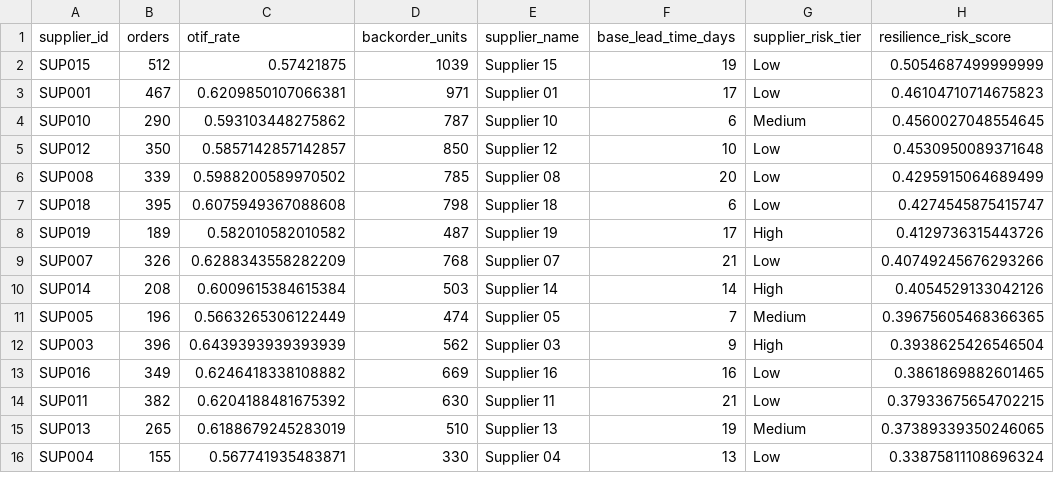
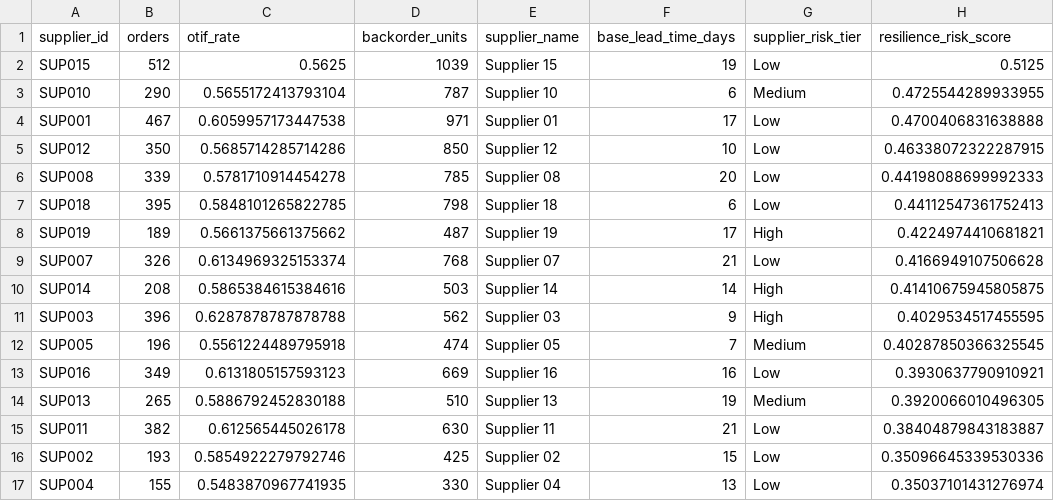
Before and after one commit to net421/supply-chain-operations-control-tower, a CSV file: outputs/supplier_risk_scorecard.csv, drawn as a sheet; only a part is shown; the diff covers the shown part only.

```diff
--- a/outputs/supplier_risk_scorecard.csv
+++ b/outputs/supplier_risk_scorecard.csv
@@ -1,16 +1,17 @@
 supplier_id,orders,otif_rate,backorder_units,supplier_name,base_lead_time_days,supplier_risk_tier,resilience_risk_score
-SUP015,512,0.57421875,1039,Supplier 15,19,Low,0.5054687499999999
-SUP001,467,0.6209850107066381,971,Supplier 01,17,Low,0.46104710714675823
-SUP010,290,0.593103448275862,787,Supplier 10,6,Medium,0.4560027048554645
-SUP012,350,0.5857142857142857,850,Supplier 12,10,Low,0.4530950089371648
-SUP008,339,0.5988200589970502,785,Supplier 08,20,Low,0.4295915064689499
-SUP018,395,0.6075949367088608,798,Supplier 18,6,Low,0.4274545875415747
-SUP019,189,0.582010582010582,487,Supplier 19,17,High,0.4129736315443726
-SUP007,326,0.6288343558282209,768,Supplier 07,21,Low,0.40749245676293266
-SUP014,208,0.6009615384615384,503,Supplier 14,14,High,0.4054529133042126
-SUP005,196,0.5663265306122449,474,Supplier 05,7,Medium,0.39675605468366365
-SUP003,396,0.6439393939393939,562,Supplier 03,9,High,0.3938625426546504
-SUP016,349,0.6246418338108882,669,Supplier 16,16,Low,0.3861869882601465
-SUP011,382,0.6204188481675392,630,Supplier 11,21,Low,0.37933675654702215
-SUP013,265,0.6188679245283019,510,Supplier 13,19,Medium,0.37389339350246065
-SUP004,155,0.567741935483871,330,Supplier 04,13,Low,0.33875811108696324
+SUP015,512,0.5625,1039,Supplier 15,19,Low,0.5125
+SUP010,290,0.5655172413793104,787,Supplier 10,6,Medium,0.4725544289933955
+SUP001,467,0.6059957173447538,971,Supplier 01,17,Low,0.4700406831638888
+SUP012,350,0.5685714285714286,850,Supplier 12,10,Low,0.46338072322287915
+SUP008,339,0.5781710914454278,785,Supplier 08,20,Low,0.44198088699992333
+SUP018,395,0.5848101265822785,798,Supplier 18,6,Low,0.44112547361752413
+SUP019,189,0.5661375661375662,487,Supplier 19,17,High,0.4224974410681821
+SUP007,326,0.6134969325153374,768,Supplier 07,21,Low,0.4166949107506628
+SUP014,208,0.5865384615384616,503,Supplier 14,14,High,0.41410675945805875
+SUP003,396,0.6287878787878788,562,Supplier 03,9,High,0.4029534517455595
+SUP005,196,0.5561224489795918,474,Supplier 05,7,Medium,0.40287850366325545
+SUP016,349,0.6131805157593123,669,Supplier 16,16,Low,0.3930637790910921
+SUP013,265,0.5886792452830188,510,Supplier 13,19,Medium,0.3920066010496305
+SUP011,382,0.612565445026178,630,Supplier 11,21,Low,0.38404879843183887
+SUP002,193,0.5854922279792746,425,Supplier 02,15,Low,0.35096645339530336
+SUP004,155,0.5483870967741935,330,Supplier 04,13,Low,0.35037101431276974
```
Also changed, not shown: 1 added row, 2 removed rows and 4 edited cells elsewhere in this file, data/generated/tms_shipments.csv, outputs/customer_cost_to_serve.csv, 19 other files.
